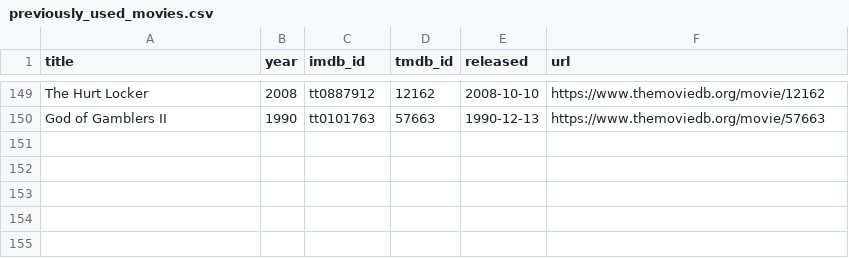
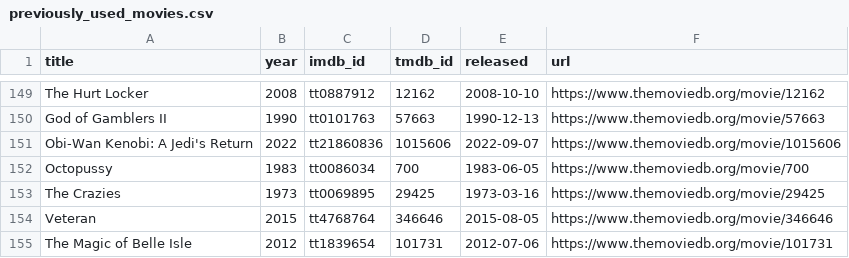
Before and after one commit to ThatMovieGuyOriginal/movie-feeds, a CSV file: movies/previously_used_movies.csv, drawn as a sheet; only a part is shown, gaps mark what is left out.

```diff
--- a/movies/previously_used_movies.csv
+++ b/movies/previously_used_movies.csv
@@ -150 +150,6 @@ title,year,imdb_id,tmdb_id,released,url
 "God of Gamblers II","1990","tt0101763","57663","1990-12-13","https://www.themoviedb.org/movie/57663"
+"Obi-Wan Kenobi: A Jedi's Return","2022","tt21860836","1015606","2022-09-07","https://www.themoviedb.org/movie/1015606"
+"Octopussy","1983","tt0086034","700","1983-06-05","https://www.themoviedb.org/movie/700"
+"The Crazies","1973","tt0069895","29425","1973-03-16","https://www.themoviedb.org/movie/29425"
+"Veteran","2015","tt4768764","346646","2015-08-05","https://www.themoviedb.org/movie/346646"
+"The Magic of Belle Isle","2012","tt1839654","101731","2012-07-06","https://www.themoviedb.org/movie/101731"
```
Also changed, not shown: movies/daily_discovery.csv.
